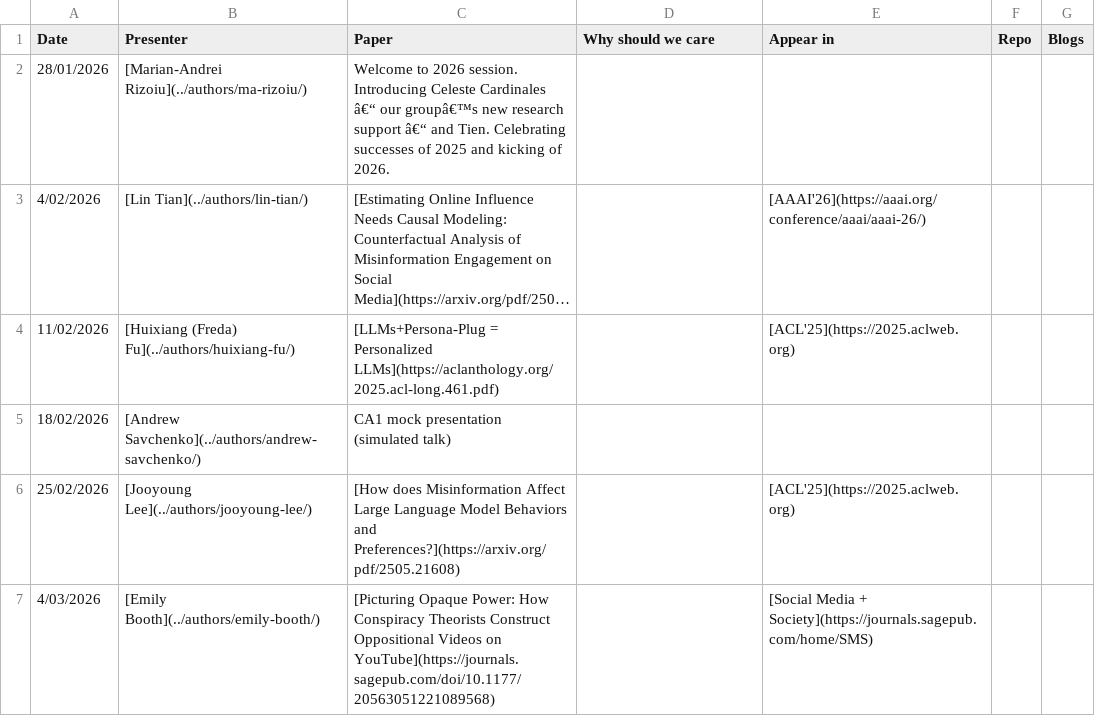
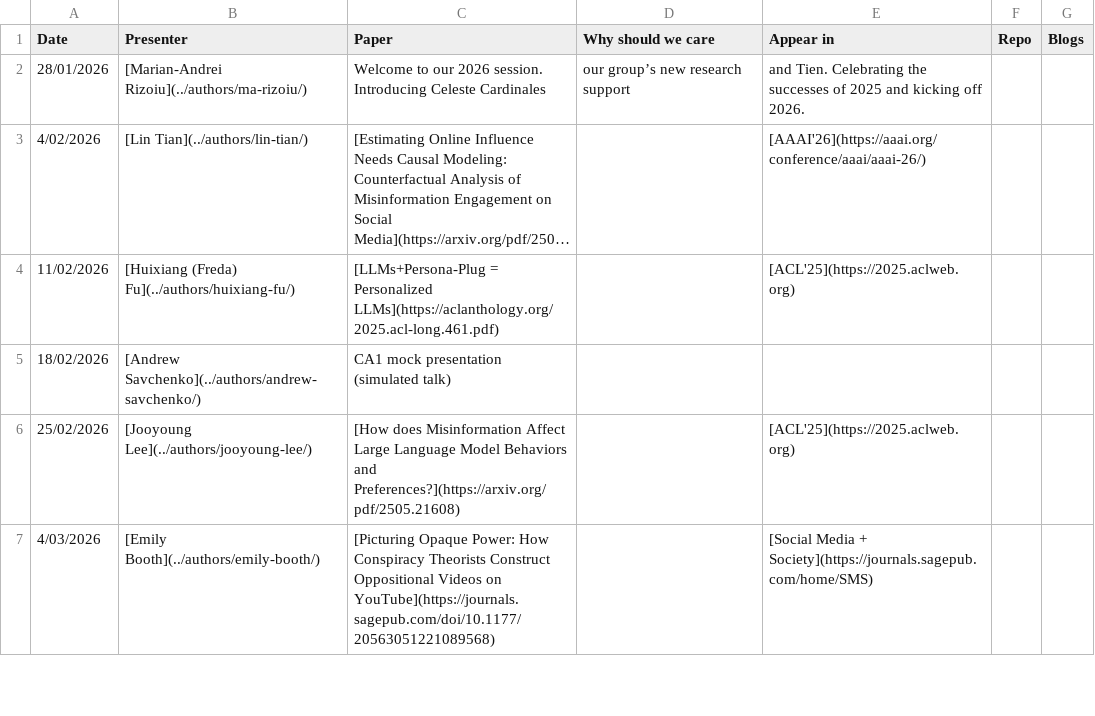
Before and after one commit to behavioral-ds/behavioral-ds.github.io, a CSV file: assets/reading/reading_group_schedule.csv, drawn as a sheet; only a part is shown; long unchanged cells end in …; the diff names each change by its address in the sheet, - before the commit and + after, or states it on an @@ line.

Commit message:
Correct presentation details

```diff
--- a/assets/reading/reading_group_schedule.csv
+++ b/assets/reading/reading_group_schedule.csv
-C2 (Paper): Welcome to 2026 session. Introducing Celeste Cardinales â€“ our groupâ€™s new research support â€“ and Tien. Celebrating successes of 2025 and kicking of 2026.
+C2 (Paper): Welcome to our 2026 session. Introducing Celeste Cardinales
-D2 (Why should we care): (empty)
+D2 (Why should we care): our group’s new research support
-E2 (Appear in): (empty)
+E2 (Appear in): and Tien. Celebrating the successes of 2025 and kicking off 2026.
```
